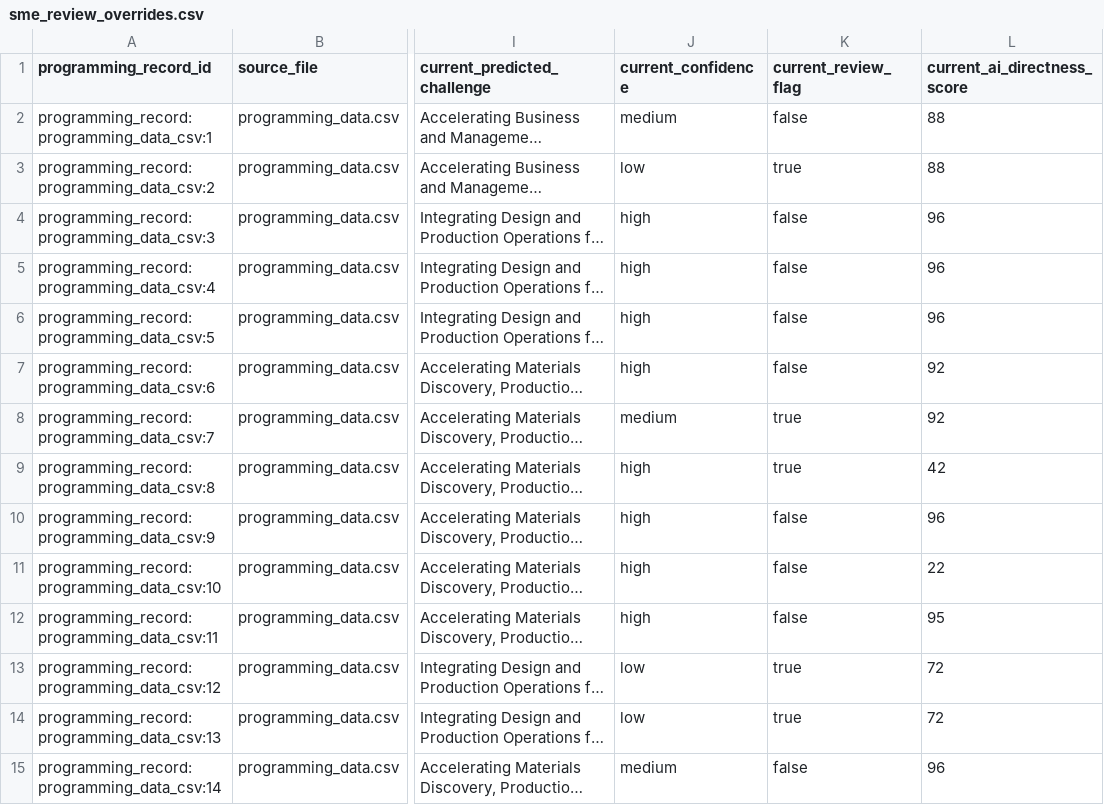
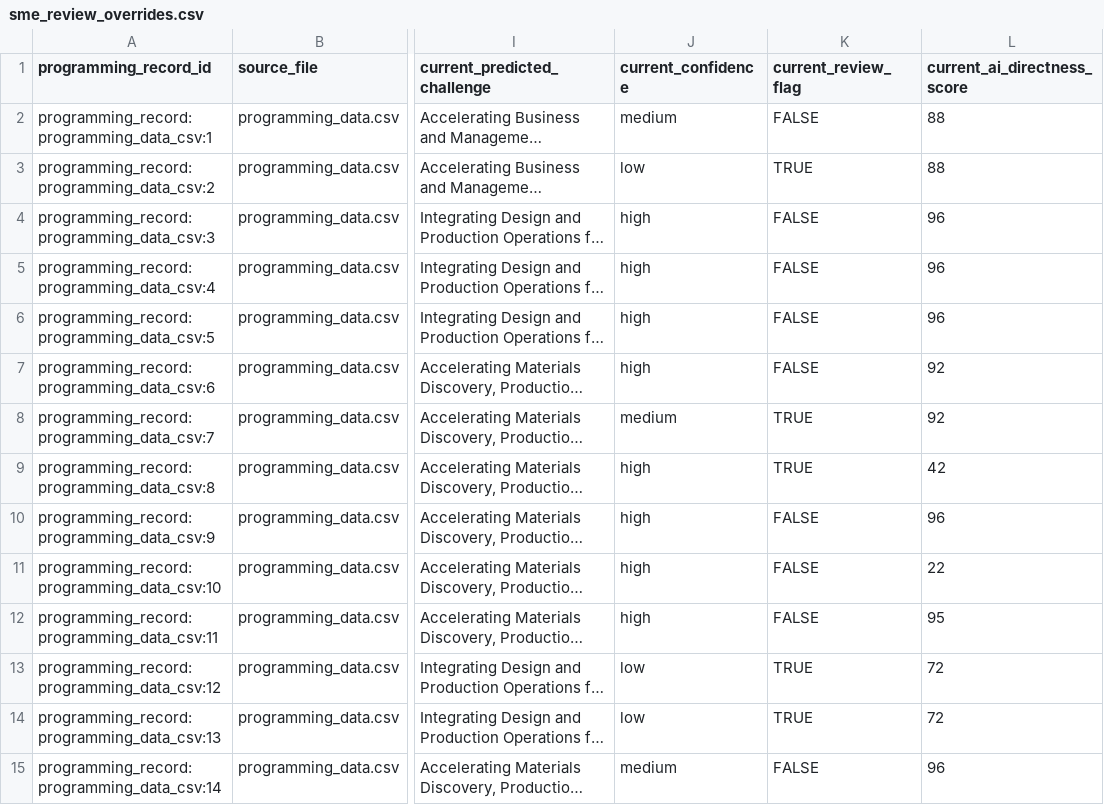
Before and after one commit to csw314/genesis-programming-agentic-ontology-dashboard, a CSV file: data/review/sme_review_overrides.csv, drawn as a sheet; only a part is shown, gaps mark what is left out; long unchanged cells end in …; the diff covers the shown part only; the diff names each change by its address in the sheet, - before the commit and + after, or states it on an @@ line.

Commit message:
submitting sme overrides.

```diff
--- a/data/review/sme_review_overrides.csv
+++ b/data/review/sme_review_overrides.csv
-K2 (current_review_flag): false
+K2 (current_review_flag): FALSE
-K3 (current_review_flag): true
+K3 (current_review_flag): TRUE
-K4:K7 (current_review_flag): false
+K4:K7 (current_review_flag): FALSE
-K8:K9 (current_review_flag): true
+K8:K9 (current_review_flag): TRUE
-K10:K12 (current_review_flag): false
+K10:K12 (current_review_flag): FALSE
-K13:K14 (current_review_flag): true
+K13:K14 (current_review_flag): TRUE
-K15 (current_review_flag): false
+K15 (current_review_flag): FALSE
```
Also changed, not shown: 119 edited cells elsewhere in this file.
